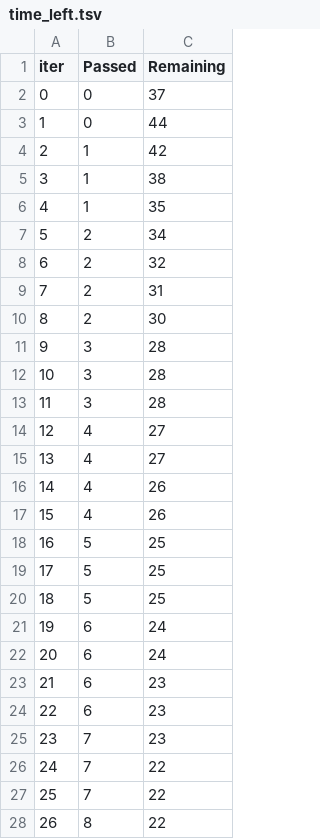
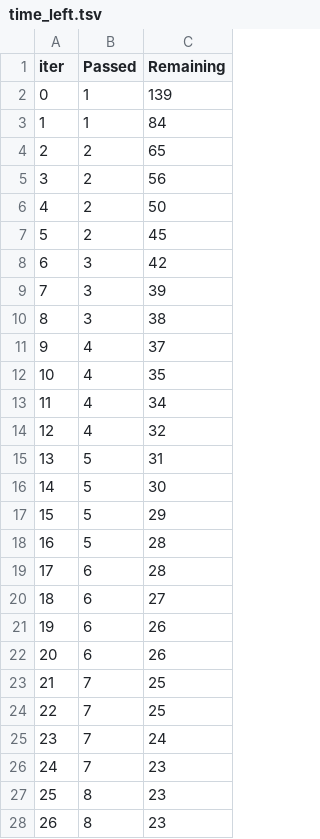
Before and after one commit to lukaske/mafijski-praktikum, a TSV file: MFPR/12_mlearn/catboost_info/time_left.tsv, drawn as a sheet; only a part is shown; the diff covers the shown part only.

```diff
--- a/MFPR/12_mlearn/catboost_info/time_left.tsv
+++ b/MFPR/12_mlearn/catboost_info/time_left.tsv
@@ -1,28 +1,28 @@
 iter	Passed	Remaining
-0	0	37
-1	0	44
-2	1	42
-3	1	38
-4	1	35
-5	2	34
-6	2	32
-7	2	31
-8	2	30
-9	3	28
-10	3	28
-11	3	28
-12	4	27
-13	4	27
-14	4	26
-15	4	26
-16	5	25
-17	5	25
-18	5	25
-19	6	24
-20	6	24
-21	6	23
-22	6	23
-23	7	23
-24	7	22
-25	7	22
-26	8	22
+0	1	139
+1	1	84
+2	2	65
+3	2	56
+4	2	50
+5	2	45
+6	3	42
+7	3	39
+8	3	38
+9	4	37
+10	4	35
+11	4	34
+12	4	32
+13	5	31
+14	5	30
+15	5	29
+16	5	28
+17	6	28
+18	6	27
+19	6	26
+20	6	26
+21	7	25
+22	7	25
+23	7	24
+24	7	23
+25	8	23
+26	8	23
```
Also changed, not shown: 50 edited cells elsewhere in this file, MFPR/12_mlearn/catboost_info/learn_error.tsv, 4 other files.
